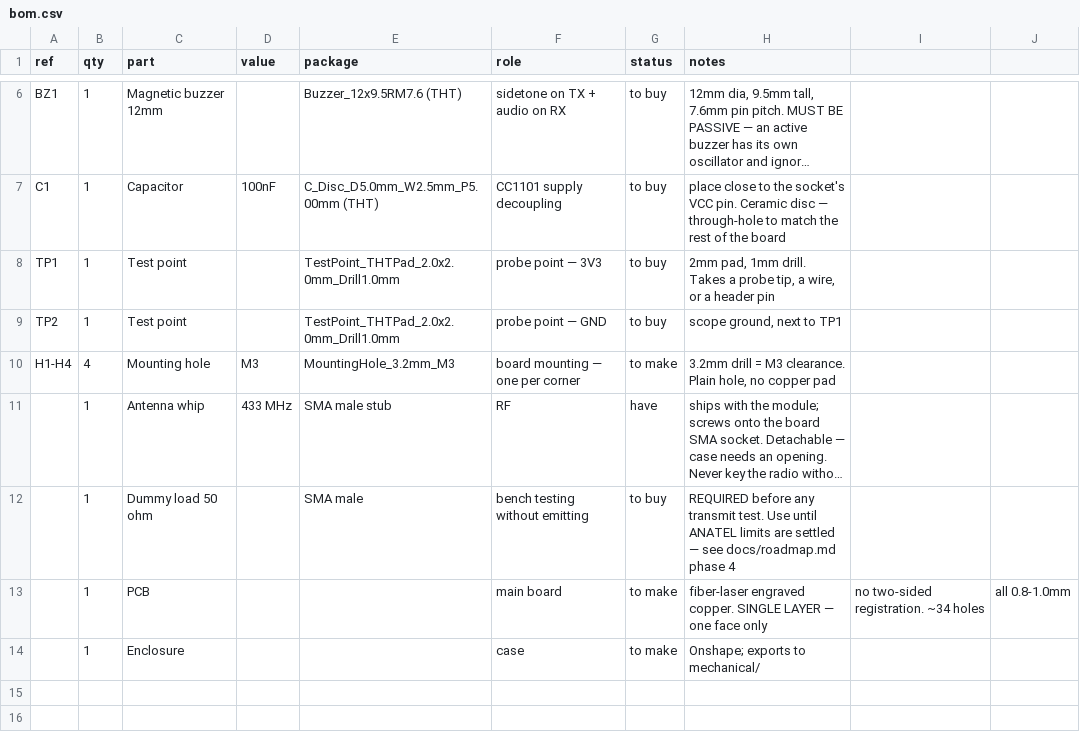
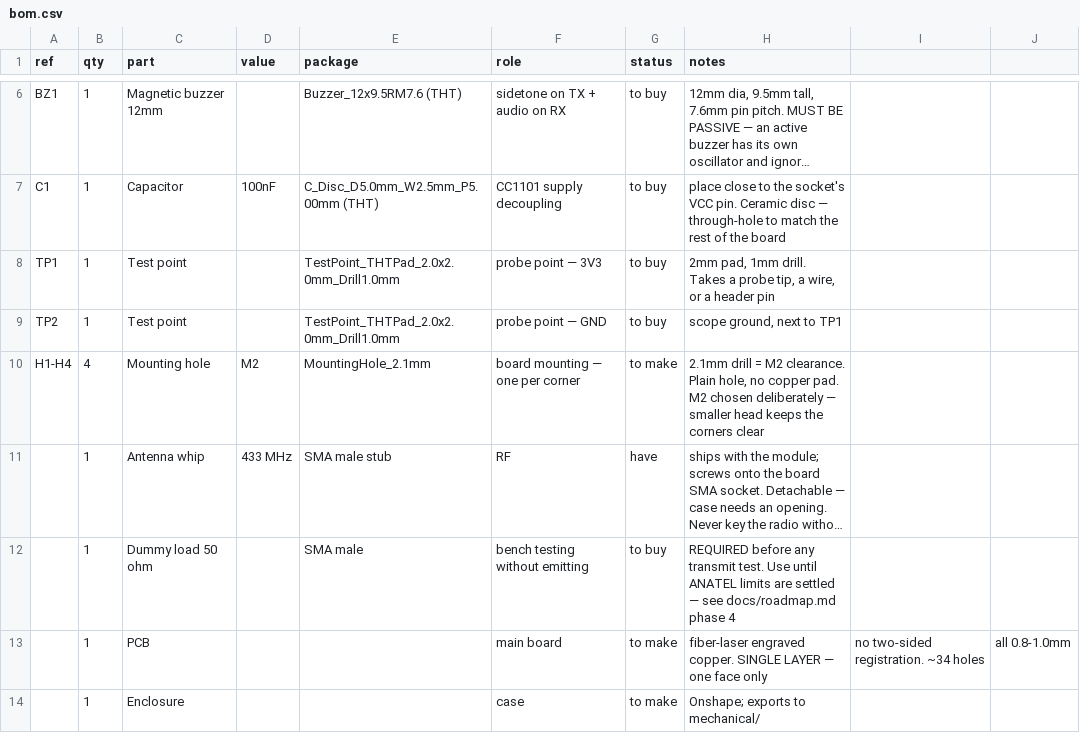
Before and after one commit to vinicius-cardoso/cc1101-morse, a CSV file: bom/bom.csv, drawn as a sheet; only a part is shown, gaps mark what is left out; long unchanged cells end in …; the diff names each change by its address in the sheet, - before the commit and + after, or states it on an @@ line.

Commit message:
Keep mounting holes at M2
2.1 mm, four corners — recorded as a deliberate choice rather than
something to revisit. Smaller corner hardware suits a 40 x 60 mm
board.

Also drops two stale lines in hardware.md: a duplicated paragraph
about the SPI assignment, and a note saying the pin numbers were "a
starting proposal" open to adjustment during layout. They are final
now — the board is routed against them.

```diff
--- a/bom/bom.csv
+++ b/bom/bom.csv
-D10 (value): M3
+D10 (value): M2
-E10 (package): MountingHole_3.2mm_M3
+E10 (package): MountingHole_2.1mm
-H10 (notes): 3.2mm drill = M3 clearance. Plain hole, no copper pad
+H10 (notes): 2.1mm drill = M2 clearance. Plain hole, no copper pad. M2 chosen deliberately — smaller head keeps the corners clear
```
Also changed, not shown: 4 other files.
